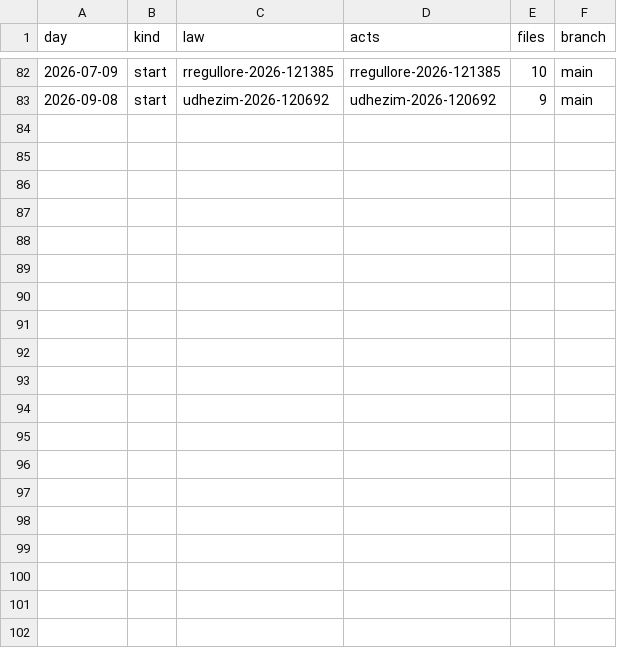
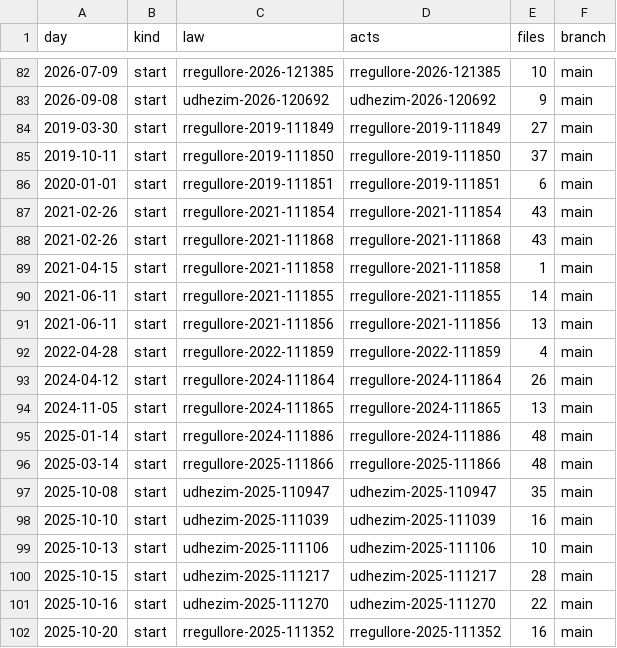
Before and after one commit to lexifina/kosovo-law, a CSV file: registry/data/commits.csv, drawn as a sheet; only a part is shown, gaps mark what is left out; the diff covers the shown part only; the diff names each change by its address in the sheet, - before the commit and + after, or states it on an @@ line.

Commit message:
Documentation, tables, tools and REPRODUCE.md
Appended 31 commits to 54a20c0756ca; corpus sha256 9a121f856f4bf630e4723b7931199cbadd66b6d850798f03848b6ccc7204886b, data retrieved 2026-11-03.

```diff
--- a/registry/data/commits.csv
+++ b/registry/data/commits.csv
+row 84: 2019-03-30 | start | rregullore-2019-111849 | rregullore-2019-111849 | 27 | main
+row 85: 2019-10-11 | start | rregullore-2019-111850 | rregullore-2019-111850 | 37 | main
+row 86: 2020-01-01 | start | rregullore-2019-111851 | rregullore-2019-111851 | 6 | main
+row 87: 2021-02-26 | start | rregullore-2021-111854 | rregullore-2021-111854 | 43 | main
+row 88: 2021-02-26 | start | rregullore-2021-111868 | rregullore-2021-111868 | 43 | main
+row 89: 2021-04-15 | start | rregullore-2021-111858 | rregullore-2021-111858 | 1 | main
+row 90: 2021-06-11 | start | rregullore-2021-111855 | rregullore-2021-111855 | 14 | main
+row 91: 2021-06-11 | start | rregullore-2021-111856 | rregullore-2021-111856 | 13 | main
+row 92: 2022-04-28 | start | rregullore-2022-111859 | rregullore-2022-111859 | 4 | main
+row 93: 2024-04-12 | start | rregullore-2024-111864 | rregullore-2024-111864 | 26 | main
+row 94: 2024-11-05 | start | rregullore-2024-111865 | rregullore-2024-111865 | 13 | main
+row 95: 2025-01-14 | start | rregullore-2024-111886 | rregullore-2024-111886 | 48 | main
+row 96: 2025-03-14 | start | rregullore-2025-111866 | rregullore-2025-111866 | 48 | main
+row 97: 2025-10-08 | start | udhezim-2025-110947 | udhezim-2025-110947 | 35 | main
+row 98: 2025-10-10 | start | udhezim-2025-111039 | udhezim-2025-111039 | 16 | main
+row 99: 2025-10-13 | start | udhezim-2025-111106 | udhezim-2025-111106 | 10 | main
+row 100: 2025-10-15 | start | udhezim-2025-111217 | udhezim-2025-111217 | 28 | main
+row 101: 2025-10-16 | start | udhezim-2025-111270 | udhezim-2025-111270 | 22 | main
+row 102: 2025-10-20 | start | rregullore-2025-111352 | rregullore-2025-111352 | 16 | main
```
Also changed, not shown: 12 added rows elsewhere in this file, registry/data/appends.csv, 39 other files.
